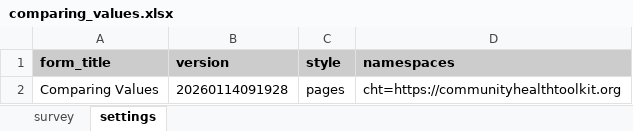
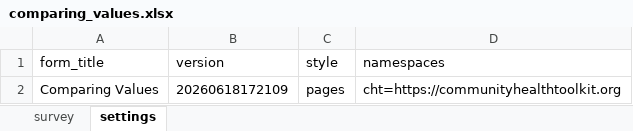
Before and after one commit to jkuester/cht-config-library, an Excel workbook: basic-forms/forms/app/comparing_values.xlsx, sheet settings, drawn as a sheet; values as stored, in another font and other column widths than the file's, no borders; conditional formats not drawn; the diff names each change by its address in the sheet, - before the commit and + after, or states it on an @@ line.

```diff
--- a/basic-forms/forms/app/comparing_values.xlsx (sheet settings)
+++ b/basic-forms/forms/app/comparing_values.xlsx (sheet settings)
@@ A1:D1 fill: #CCCCCC → none, bold: on → off @@
-B2 (version): 20260114091928
+B2 (version): 20260618172109
```
Also changed, not shown: sheet survey, basic-forms/forms/app/countdown_timer.xlsx, basic-forms/forms/app/dynamic_url.xlsx, 18 other files.
